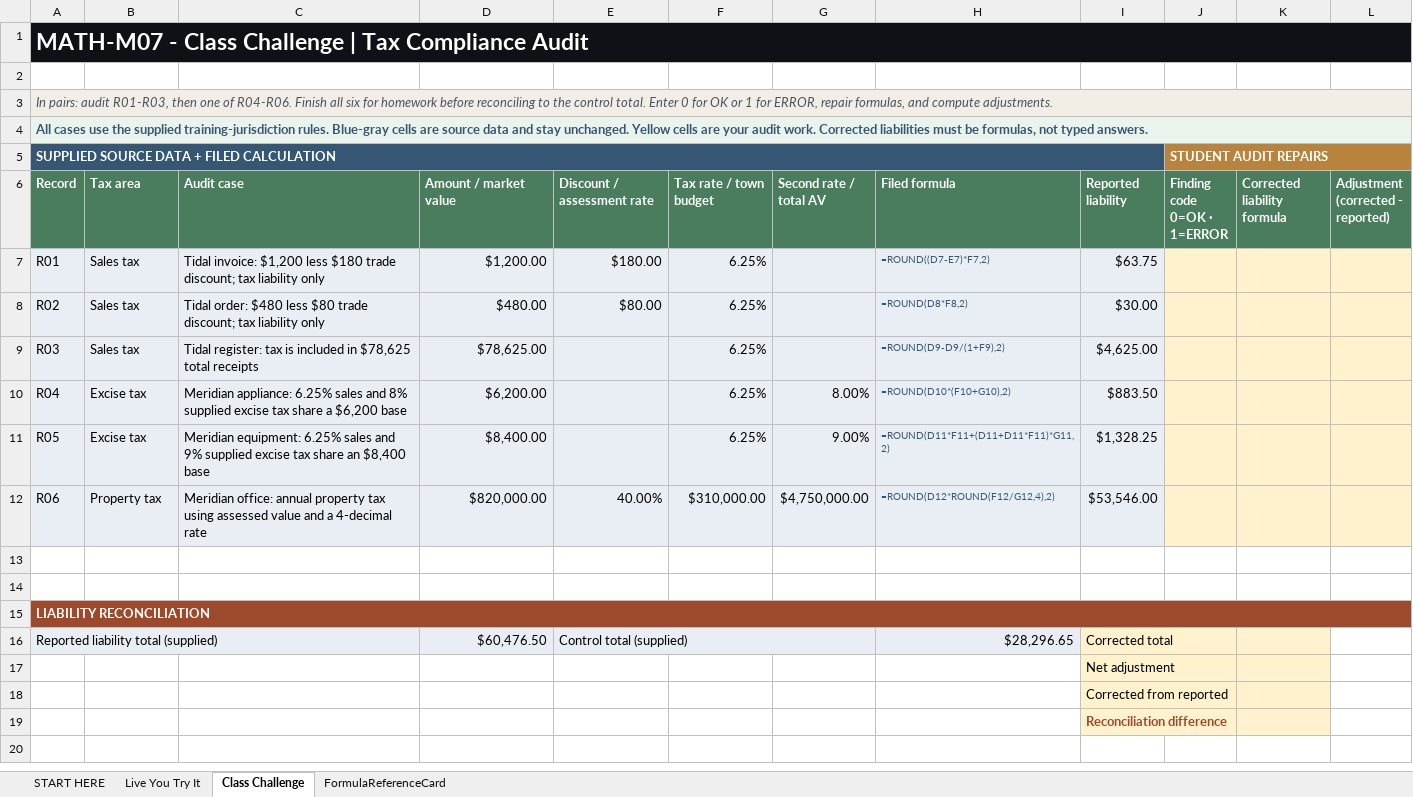
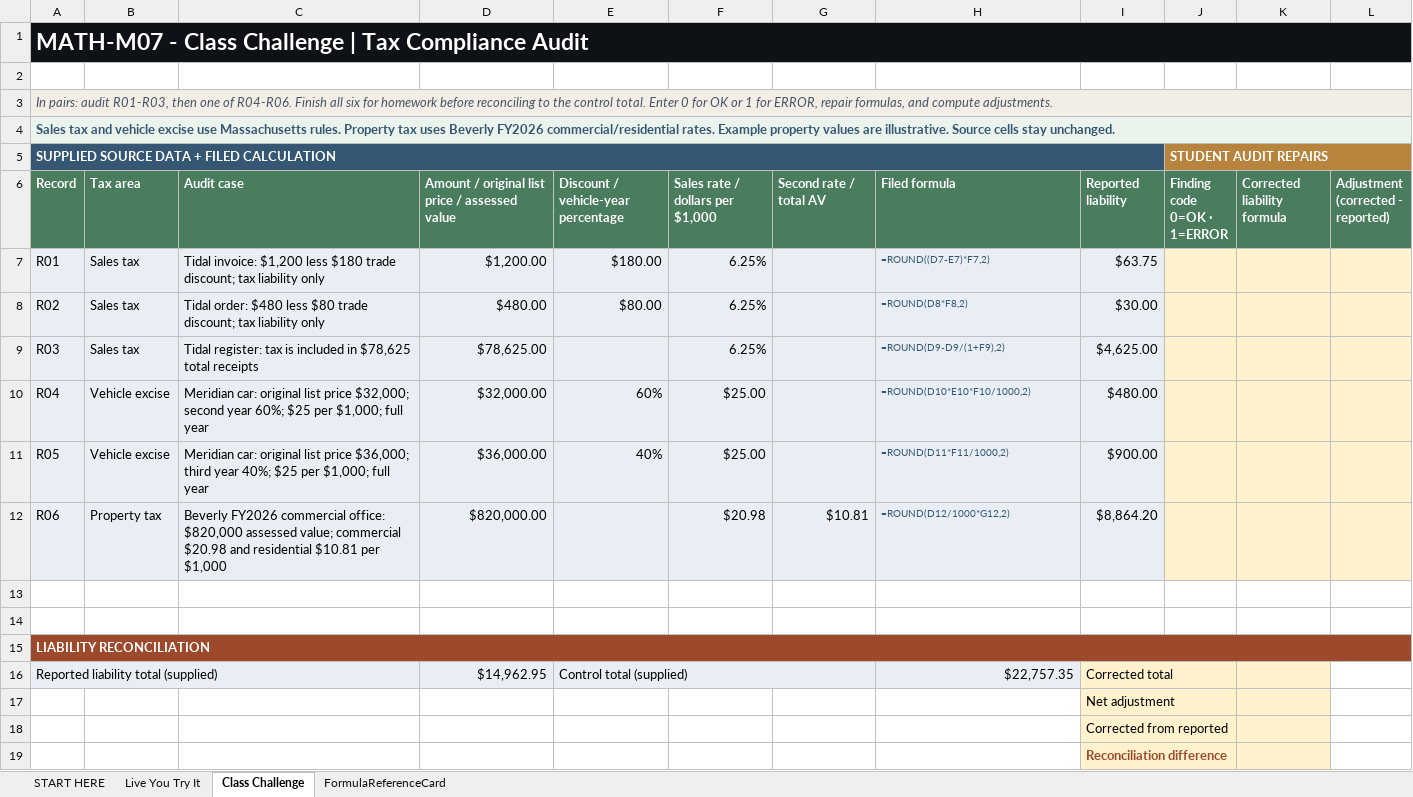
Before and after one commit to bevitts-design/BUS123-Solving-Business-Problems-with-Technology, an Excel workbook: MATH/M07/bus123-math-m07-l01-starter.xlsx, sheet Class Challenge, drawn as a sheet; only a part is shown; the shorter side is filled out with more unchanged rows; values as stored, in another font and other column widths than the file's, no borders; removed rows and columns are numbered as before the commit, all else as after; the diff names each change by its address in the sheet, - before the commit and + after, or states it on an @@ line.

```diff
--- a/MATH/M07/bus123-math-m07-l01-starter.xlsx (sheet Class Challenge)
+++ b/MATH/M07/bus123-math-m07-l01-starter.xlsx (sheet Class Challenge)
-A4 (Record): All cases use the supplied training-jurisdiction rules. Blue-gray cells are source data and stay unchanged. Yellow cells are your audit work. Corrected liabilities must be formulas, not typed answers.
+A4 (Record): Sales tax and vehicle excise use Massachusetts rules. Property tax uses Beverly FY2026 commercial/residential rates. Example property values are illustrative. Source cells stay unchanged.
-D6: Amount / market value
+D6: Amount / original list price / assessed value
-E6: Discount / assessment rate
+E6: Discount / vehicle-year percentage
-F6: Tax rate / town budget
+F6: Sales rate / dollars per $1,000
-row 10: R04 | Excise tax | Meridian appliance: 6.25% sales and 8% supplied excise tax share a $6,200 base | $6,200.00 |  | 6.25% | 8.00% | =ROUND(D10*(F10+G10),2) | $883.50
-row 11: R05 | Excise tax | Meridian equipment: 6.25% sales and 9% supplied excise tax share an $8,400 base | $8,400.00 |  | 6.25% | 9.00% | =ROUND(D11*F11+(D11+D11*F11)*G11,2) | $1,328.25
+row 10: R04 | Vehicle excise | Meridian car: original list price $32,000; second year 60%; $25 per $1,000; full year | $32,000.00 | 60% | $25.00 |  | =ROUND(D10*E10*F10/1000,2) | $480.00
+row 11: R05 | Vehicle excise | Meridian car: original list price $36,000; third year 40%; $25 per $1,000; full year | $36,000.00 | 40% | $25.00 |  | =ROUND(D11*F11/1000,2) | $900.00
-C12 (Audit case): Meridian office: annual property tax using assessed value and a 4-decimal rate
+C12 (Audit case): Beverly FY2026 commercial office: $820,000 assessed value; commercial $20.98 and residential $10.81 per $1,000
-E12: 40.00%
+E12: (empty)
-F12 (Sales rate / dollars per $1,000): $310,000.00
+F12 (Sales rate / dollars per $1,000): $20.98
-G12 (Second rate / total AV): $4,750,000.00
+G12 (Second rate / total AV): $10.81
-H12 (Filed formula): =ROUND(D12*ROUND(F12/G12,4),2)
+H12 (Filed formula): =ROUND(D12/1000*G12,2)
-I12 (Reported liability): $53,546.00
+I12 (Reported liability): $8,864.20
-D16: $60,476.50
+D16: $14,962.95
-H16 (Filed formula): $28,296.65
+H16 (Filed formula): $22,757.35
```
Also changed, not shown: sheet FormulaReferenceCard, sheet Live You Try It, sheet START HERE, formulas that keep their value, 9 other files.
